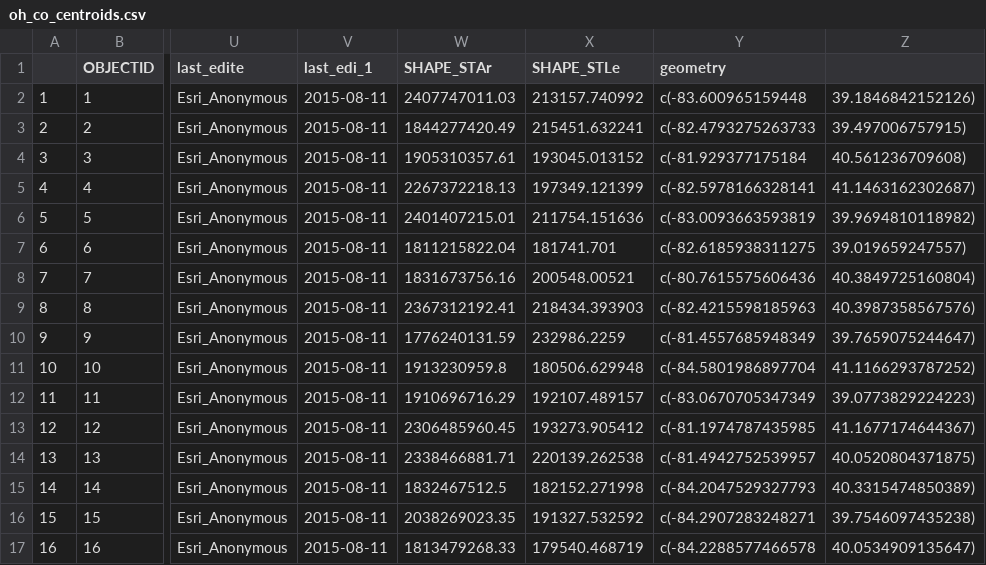
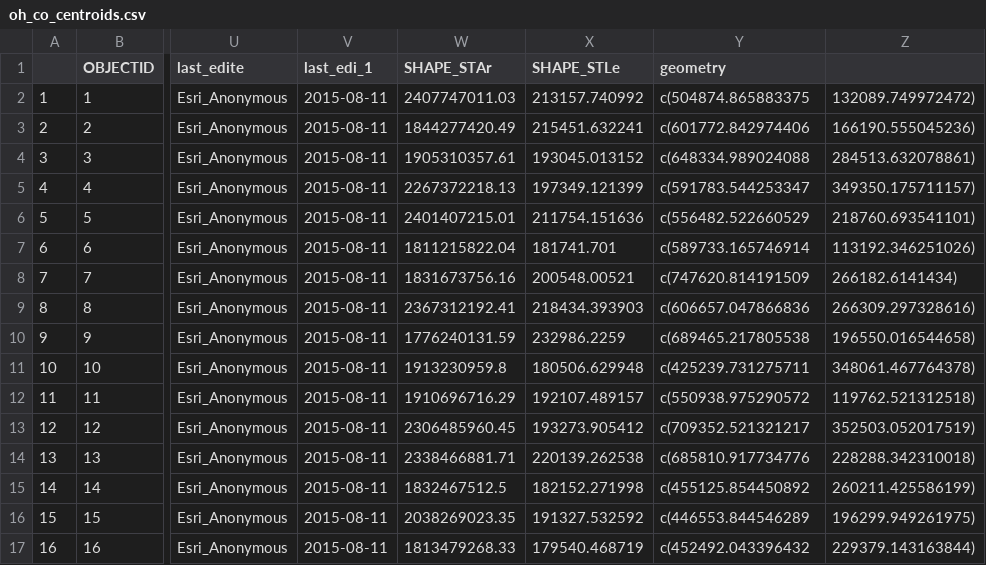
Before and after one commit to BahlaiLab/Ohio_ladybeetles, a CSV file: intermediate_data/oh_co_centroids.csv, drawn as a sheet; only a part is shown, gaps mark what is left out; the diff covers the shown part only; the diff names each change by its address in the sheet, - before the commit and + after, or states it on an @@ line.

Commit message:
process new centroids

```diff
--- a/intermediate_data/oh_co_centroids.csv
+++ b/intermediate_data/oh_co_centroids.csv
-Y2 (geometry): c(-83.600965159448
+Y2 (geometry): c(504874.865883375
-Z2: 39.1846842152126)
+Z2: 132089.749972472)
-Y3 (geometry): c(-82.4793275263733
+Y3 (geometry): c(601772.842974406
-Z3: 39.497006757915)
+Z3: 166190.555045236)
-Y4 (geometry): c(-81.929377175184
+Y4 (geometry): c(648334.989024088
-Z4: 40.561236709608)
+Z4: 284513.632078861)
-Y5 (geometry): c(-82.5978166328141
+Y5 (geometry): c(591783.544253347
-Z5: 41.1463162302687)
+Z5: 349350.175711157)
-Y6 (geometry): c(-83.0093663593819
+Y6 (geometry): c(556482.522660529
-Z6: 39.9694810118982)
+Z6: 218760.693541101)
-Y7 (geometry): c(-82.6185938311275
+Y7 (geometry): c(589733.165746914
-Z7: 39.019659247557)
+Z7: 113192.346251026)
-Y8 (geometry): c(-80.7615575606436
+Y8 (geometry): c(747620.814191509
-Z8: 40.3849725160804)
+Z8: 266182.6141434)
-Y9 (geometry): c(-82.4215598185963
+Y9 (geometry): c(606657.047866836
-Z9: 40.3987358567576)
+Z9: 266309.297328616)
-Y10 (geometry): c(-81.4557685948349
+Y10 (geometry): c(689465.217805538
-Z10: 39.7659075244647)
+Z10: 196550.016544658)
-Y11 (geometry): c(-84.5801986897704
+Y11 (geometry): c(425239.731275711
-Z11: 41.1166293787252)
+Z11: 348061.467764378)
-Y12 (geometry): c(-83.0670705347349
+Y12 (geometry): c(550938.975290572
-Z12: 39.0773829224223)
+Z12: 119762.521312518)
-Y13 (geometry): c(-81.1974787435985
+Y13 (geometry): c(709352.521321217
-Z13: 41.1677174644367)
+Z13: 352503.052017519)
-Y14 (geometry): c(-81.4942752539957
+Y14 (geometry): c(685810.917734776
-Z14: 40.0520804371875)
+Z14: 228288.342310018)
-Y15 (geometry): c(-84.2047529327793
+Y15 (geometry): c(455125.854450892
-Z15: 40.3315474850389)
+Z15: 260211.425586199)
-Y16 (geometry): c(-84.2907283248271
+Y16 (geometry): c(446553.844546289
-Z16: 39.7546097435238)
+Z16: 196299.949261975)
-Y17 (geometry): c(-84.2288577466578
+Y17 (geometry): c(452492.043396432
-Z17: 40.0534909135647)
+Z17: 229379.143163844)
```
Also changed, not shown: 144 edited cells elsewhere in this file, 1 other file.
